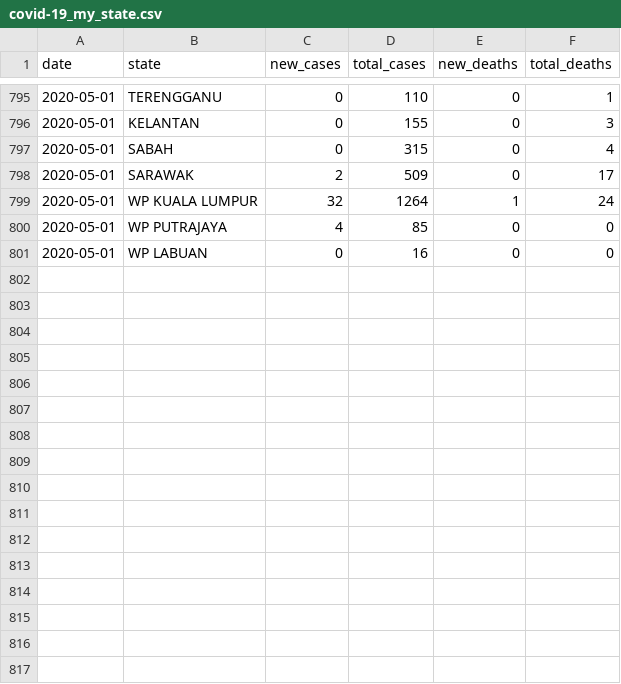
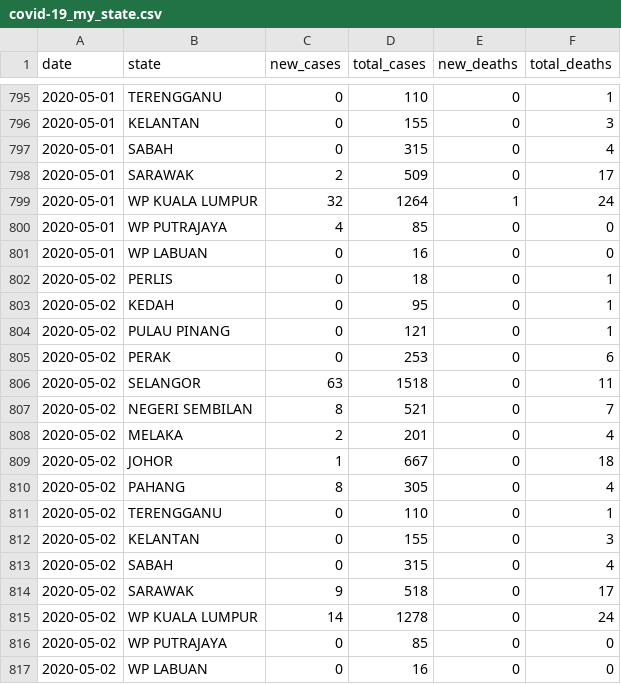
Before and after one commit to wnarifin/covid-19-malaysia, a CSV file: covid-19_my_state.csv, drawn as a sheet; only a part is shown, gaps mark what is left out; the diff names each change by its address in the sheet, - before the commit and + after, or states it on an @@ line.

```diff
--- a/covid-19_my_state.csv
+++ b/covid-19_my_state.csv
+row 802: 2020-05-02 | PERLIS | 0 | 18 | 0 | 1
+row 803: 2020-05-02 | KEDAH | 0 | 95 | 0 | 1
+row 804: 2020-05-02 | PULAU PINANG | 0 | 121 | 0 | 1
+row 805: 2020-05-02 | PERAK | 0 | 253 | 0 | 6
+row 806: 2020-05-02 | SELANGOR | 63 | 1518 | 0 | 11
+row 807: 2020-05-02 | NEGERI SEMBILAN | 8 | 521 | 0 | 7
+row 808: 2020-05-02 | MELAKA | 2 | 201 | 0 | 4
+row 809: 2020-05-02 | JOHOR | 1 | 667 | 0 | 18
+row 810: 2020-05-02 | PAHANG | 8 | 305 | 0 | 4
+row 811: 2020-05-02 | TERENGGANU | 0 | 110 | 0 | 1
+row 812: 2020-05-02 | KELANTAN | 0 | 155 | 0 | 3
+row 813: 2020-05-02 | SABAH | 0 | 315 | 0 | 4
+row 814: 2020-05-02 | SARAWAK | 9 | 518 | 0 | 17
+row 815: 2020-05-02 | WP KUALA LUMPUR | 14 | 1278 | 0 | 24
+row 816: 2020-05-02 | WP PUTRAJAYA | 0 | 85 | 0 | 0
+row 817: 2020-05-02 | WP LABUAN | 0 | 16 | 0 | 0
```
Also changed, not shown: covid-19_my.csv, covid-19_my_full.csv, 2 other files.
